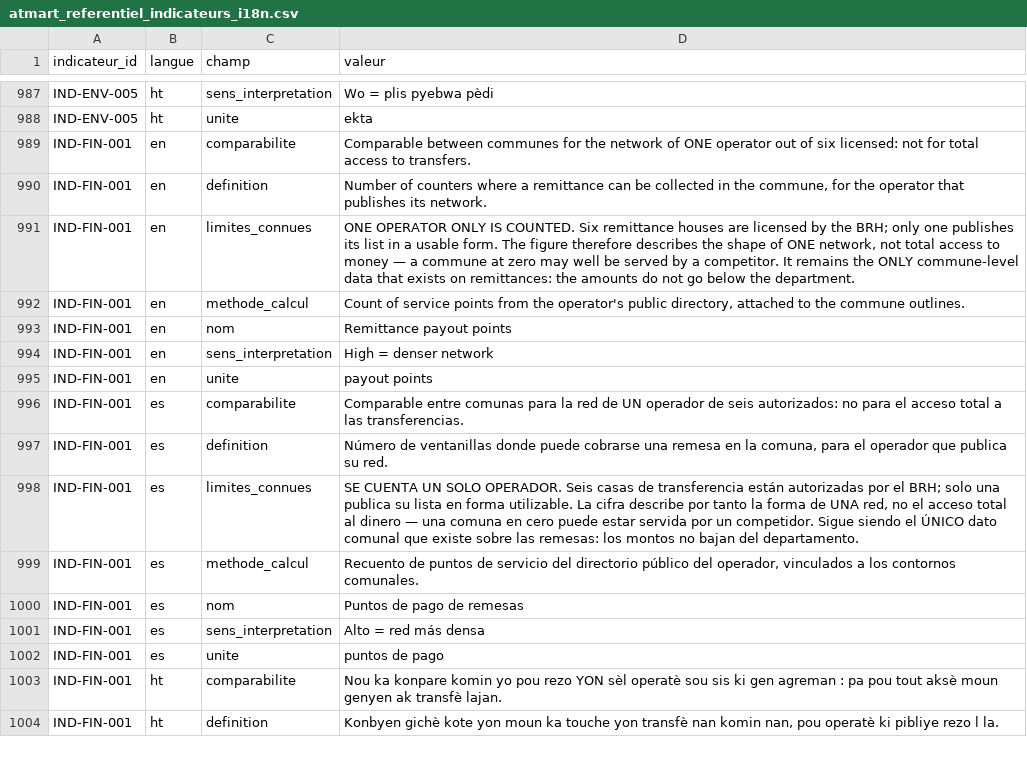
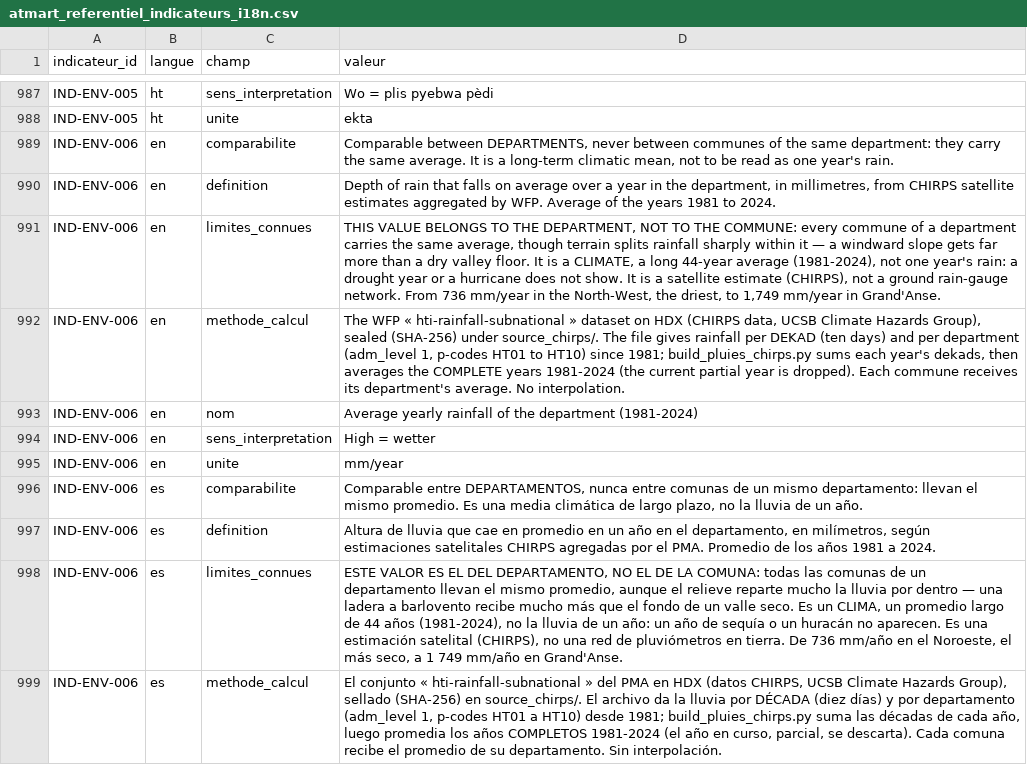
Before and after one commit to jwmyril/atmart-site, a CSV file: data/atmart_referentiel_indicateurs_i18n.csv, drawn as a sheet; only a part is shown, gaps mark what is left out; the shorter side is filled out with more unchanged rows; the diff covers the shown part only.

Commit message:
CHIRPS : précipitations annuelles moyennes par département (climat 1981-2024) ajoutées (SRC-085, PSP-110, scellé). Indicateur IND-ENV-006, maille département, thème environnement — du Nord-Ouest le plus sec (736 mm/an) à la Grand'Anse (1749 mm/an). Estimation satellite CHIRPS/PAM via HDX, CC BY. Source repérée via l'index haitidocs.org.

```diff
--- a/data/atmart_referentiel_indicateurs_i18n.csv
+++ b/data/atmart_referentiel_indicateurs_i18n.csv
@@ -988 +988,12 @@ IND-ENV-005,ht,sens_interpretation,Wo = plis pyebwa pèdi
 IND-ENV-005,ht,unite,ekta
+IND-ENV-006,en,comparabilite,"Comparable between DEPARTMENTS, never between communes of the same department: they carry the same average. It is a long-term climatic mean, not to be read as one year's rain."
+IND-ENV-006,en,definition,"Depth of rain that falls on average over a year in the department, in millimetres, from CHIRPS satellite estimates aggregated by WFP. Average of the years 1981 to 2024."
+IND-ENV-006,en,limites_connues,"THIS VALUE BELONGS TO THE DEPARTMENT, NOT TO THE COMMUNE: every commune of a department carries the same average, though terrain splits rainfall sharply within it — a windward slope gets far more than a dry valley floor. It is a CLIMATE, a long 44-year average (1981-2024), not one year's rain: a drought year or a hurricane does not show. It is a satellite estimate (CHIRPS), not a ground rain-gauge network. From 736 mm/year in the North-West, the driest, to 1,749 mm/year in Grand'Anse."
+IND-ENV-006,en,methode_calcul,"The WFP « hti-rainfall-subnational » dataset on HDX (CHIRPS data, UCSB Climate Hazards Group), sealed (SHA-256) under source_chirps/. The file gives rainfall per DEKAD (ten days) and per department (adm_level 1, p-codes HT01 to HT10) since 1981; build_pluies_chirps.py sums each year's dekads, then averages the COMPLETE years 1981-2024 (the current partial year is dropped). Each commune receives its department's average. No interpolation."
+IND-ENV-006,en,nom,Average yearly rainfall of the department (1981-2024)
+IND-ENV-006,en,sens_interpretation,High = wetter
+IND-ENV-006,en,unite,mm/year
+IND-ENV-006,es,comparabilite,"Comparable entre DEPARTAMENTOS, nunca entre comunas de un mismo departamento: llevan el mismo promedio. Es una media climática de largo plazo, no la lluvia de un año."
+IND-ENV-006,es,definition,"Altura de lluvia que cae en promedio en un año en el departamento, en milímetros, según estimaciones satelitales CHIRPS agregadas por el PMA. Promedio de los años 1981 a 2024."
+IND-ENV-006,es,limites_connues,"ESTE VALOR ES EL DEL DEPARTAMENTO, NO EL DE LA COMUNA: todas las comunas de un departamento llevan el mismo promedio, aunque el relieve reparte mucho la lluvia por dentro — una ladera a barlovento recibe mucho más que el fondo de un valle seco. Es un CLIMA, un promedio largo de 44 años (1981-2024), no la lluvia de un año: un año de sequía o un huracán no aparecen. Es una estimación satelital (CHIRPS), no una red de pluviómetros en tierra. De 736 mm/año en el Noroeste, el más seco, a 1 749 mm/año en Grand'Anse."
+IND-ENV-006,es,methode_calcul,"El conjunto « hti-rainfall-subnational » del PMA en HDX (datos CHIRPS, UCSB Climate Hazards Group), sellado (SHA-256) en source_chirps/. El archivo da la lluvia por DÉCADA (diez días) y por departamento (adm_level 1, p-codes HT01 a HT10) desde 1981; build_pluies_chirps.py suma las décadas de cada año, luego promedia los años COMPLETOS 1981-2024 (el año en curso, parcial, se descarta). Cada comuna recibe el promedio de su departamento. Sin interpolación."
```
Also changed, not shown: 10 added rows elsewhere in this file, data/atmart_licences_donnees_HT.csv, data/atmart_licences_indicateurs_HT.csv, 8 other files.
